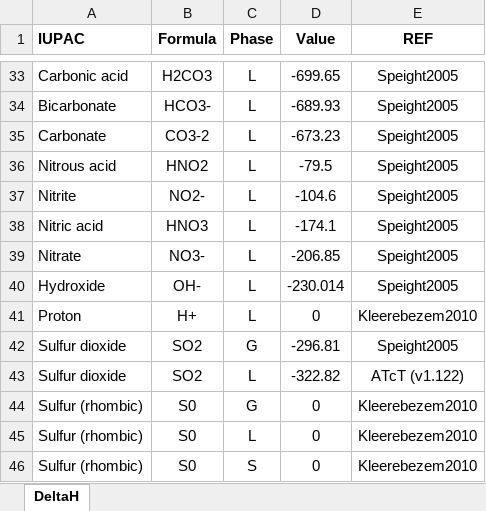
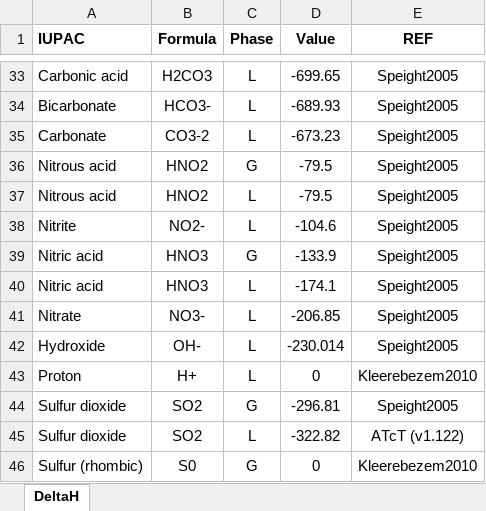
Before and after one commit to drmartinezrabert/EcoSysEM, an Excel workbook: ecosysem/db/Excels/DeltaH0f.xlsx, sheet DeltaH, drawn as a sheet; only a part is shown, gaps mark what is left out; the shorter side is filled out with more unchanged rows; values as stored, in another font and other column widths than the file's, no borders; the diff names each change by its address in the sheet, - before the commit and + after, or states it on an @@ line.

```diff
--- a/ecosysem/db/Excels/DeltaH0f.xlsx (sheet DeltaH)
+++ b/ecosysem/db/Excels/DeltaH0f.xlsx (sheet DeltaH)
+row 36: Nitrous acid | HNO2 | G | -79.5 | Speight2005
+row 39: Nitric acid | HNO3 | G | -133.9 | Speight2005
```
Also changed, not shown: ecosysem/db/Excels/DeltaG0f.xlsx, ecosysem/reactions/Excel/metabolisms.xlsx, 3 other files.
